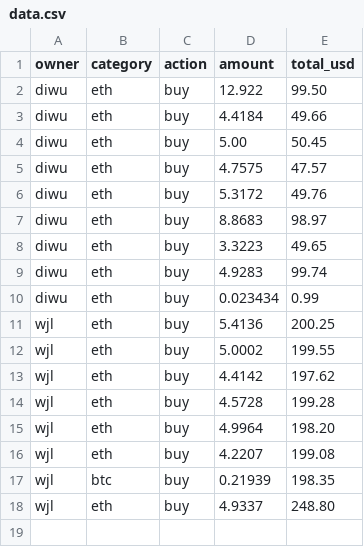
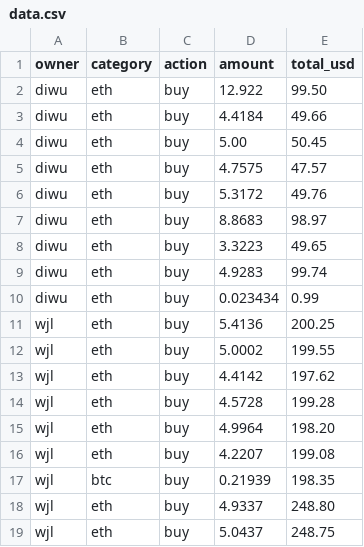
Before and after one commit to tjwudi/betrack, a CSV file: data.csv, drawn as a sheet.

```diff
--- a/data.csv
+++ b/data.csv
@@ -18 +18,2 @@ wjl,btc,buy,0.21939,198.35
 wjl,eth,buy,4.9337,248.80
+wjl,eth,buy,5.0437,248.75
```
Also changed, not shown: 1 other file.
